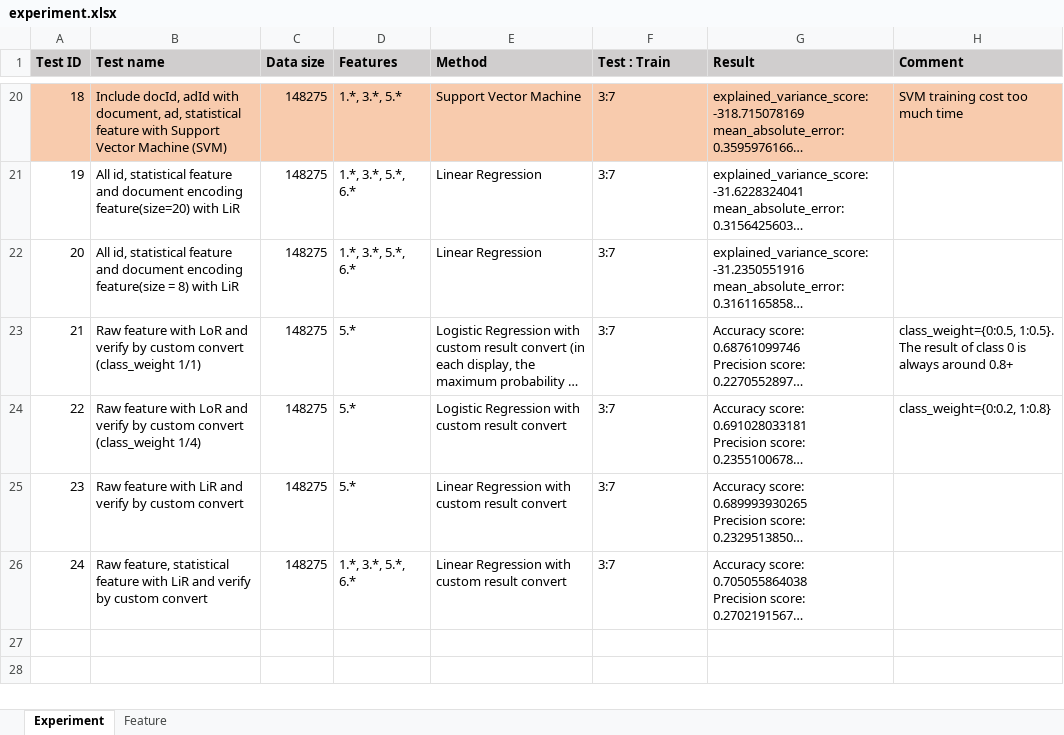
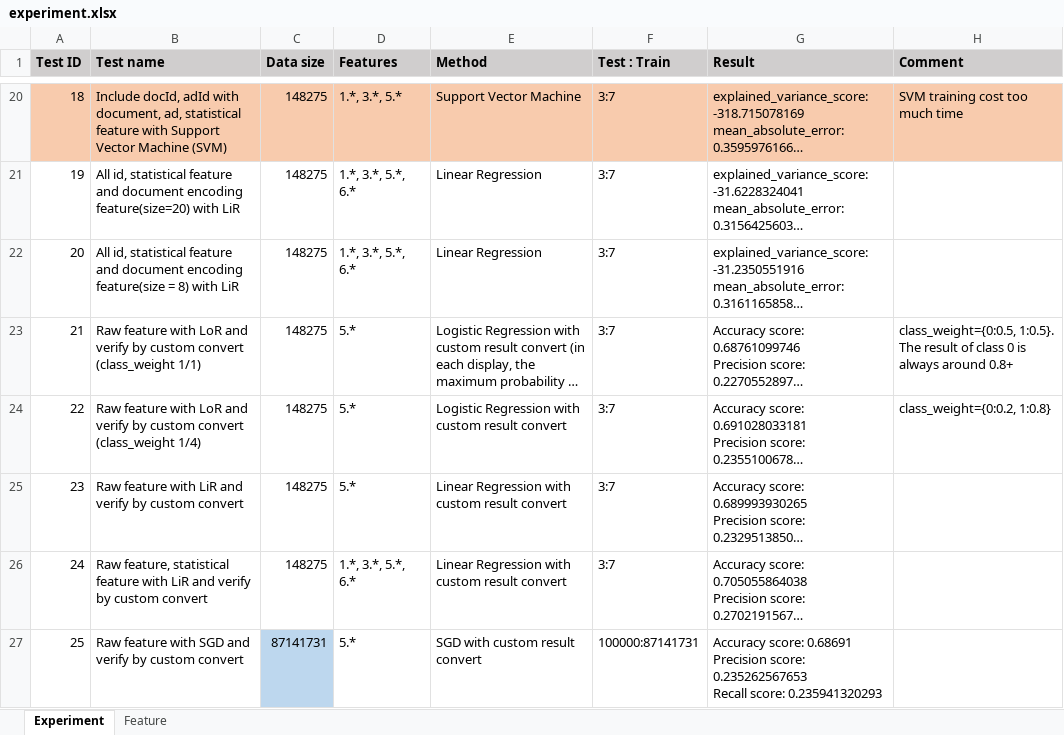
Before and after one commit to duonghm93/-VNLAB-Outbrain, an Excel workbook: Experimental_Log/experiment.xlsx, sheet Experiment, drawn as a sheet; only a part is shown, gaps mark what is left out; long unchanged cells end in …; values as stored, in another font and other column widths than the file's, no borders; ↵ is a line break in a cell; the diff names each change by its address in the sheet, - before the commit and + after, or states it on an @@ line.

```diff
--- a/Experimental_Log/experiment.xlsx (sheet Experiment)
+++ b/Experimental_Log/experiment.xlsx (sheet Experiment)
+row 27: 25 | Raw feature with SGD and verify by custom convert | 87141731 | 5.* | SGD with custom result convert | 100000:87141731 | Accuracy score: 0.68691 ↵ Precision score: 0.235262567653 ↵ Recall score: 0.235941320293
```
Also changed, not shown: 9 other files.
